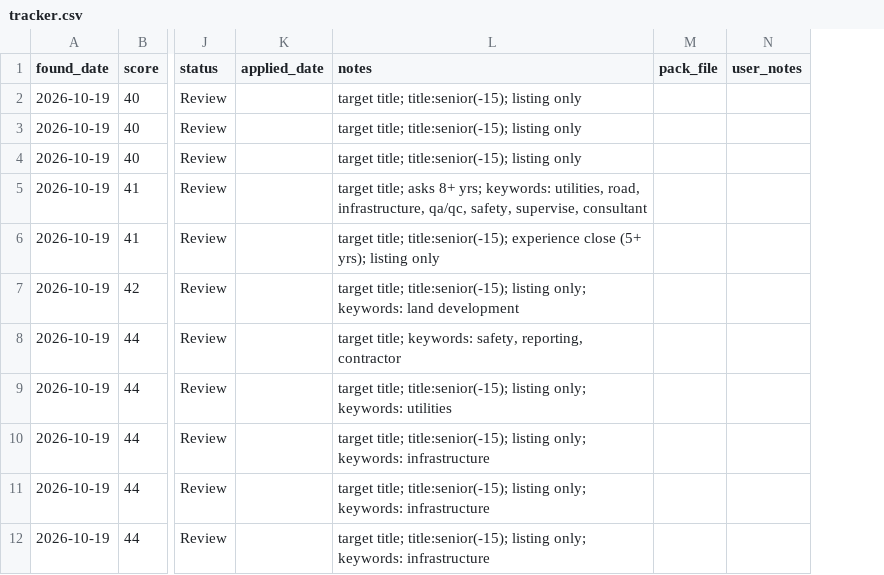
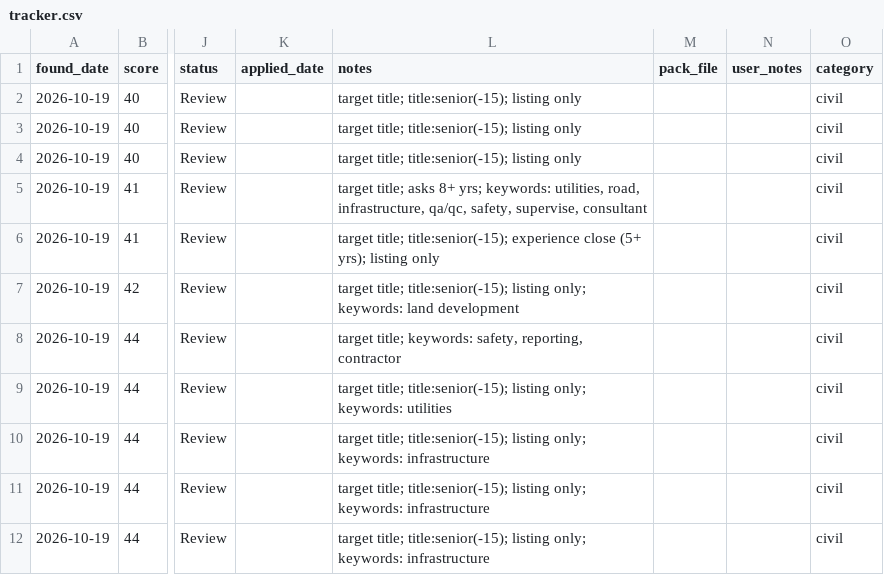
Before and after one commit to shuaibhusain99-netizen/job-agent-core, a CSV file: tracker.csv, drawn as a sheet; only a part is shown, gaps mark what is left out; the diff names each change by its address in the sheet, - before the commit and + after, or states it on an @@ line.

```diff
--- a/tracker.csv
+++ b/tracker.csv
+column O (category), rows 2-12: all civil
```
Also changed, not shown: 8 other files.
